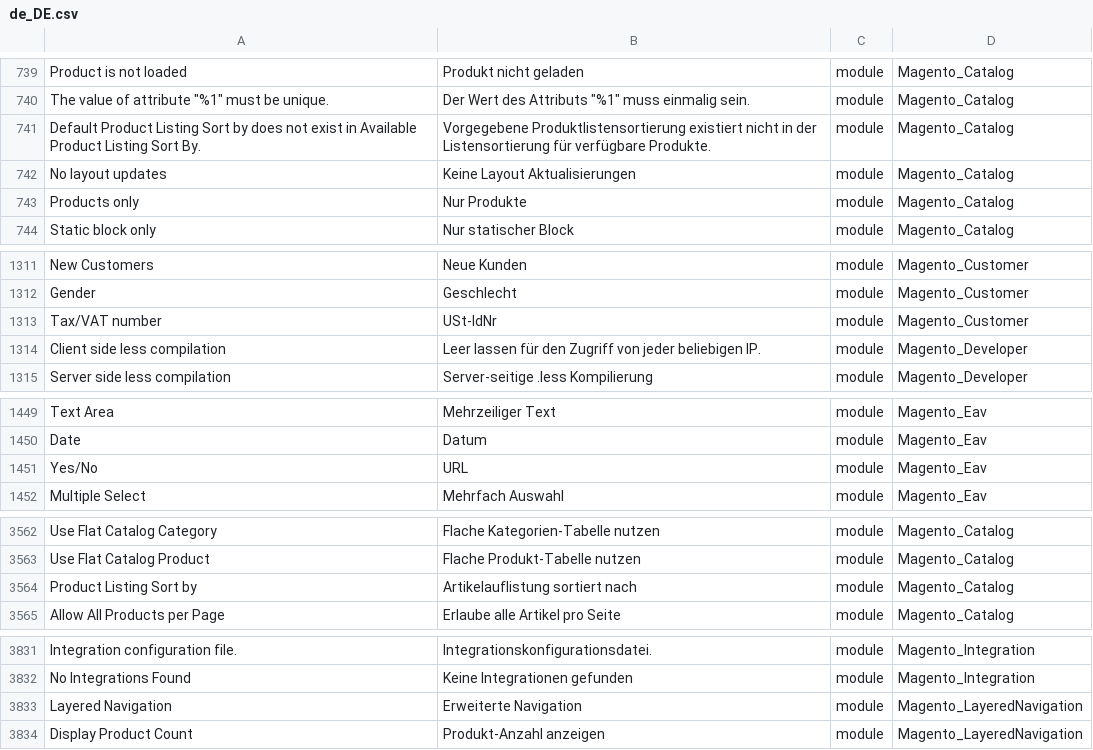
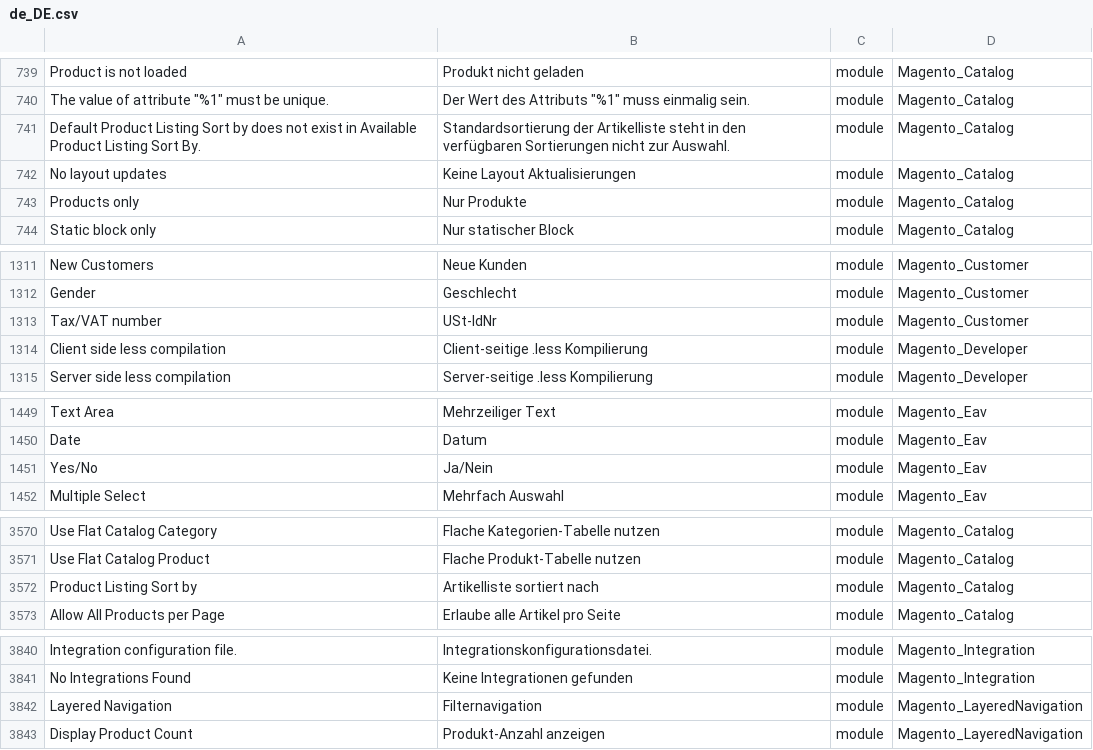
Before and after one commit to Magento2Translations/language_de_de, a CSV file: de_DE.csv, drawn as a sheet; only a part is shown, gaps mark what is left out; addresses are those after the commit; the diff covers the shown part only; the diff names each change by its address in the sheet, - before the commit and + after, or states it on an @@ line.

```diff
--- a/de_DE.csv
+++ b/de_DE.csv
-B741: Vorgegebene Produktlistensortierung existiert nicht in der Listensortierung für verfügbare Produkte.
+B741: Standardsortierung der Artikelliste steht in den verfügbaren Sortierungen nicht zur Auswahl.
-B1314: Leer lassen für den Zugriff von jeder beliebigen IP.
+B1314: Client-seitige .less Kompilierung
-B1451: URL
+B1451: Ja/Nein
-B3572: Artikelauflistung sortiert nach
+B3572: Artikelliste sortiert nach
-B3842: Erweiterte Navigation
+B3842: Filternavigation
```
Also changed, not shown: 9 added rows and 7 edited cells elsewhere in this file, 1 other file.
